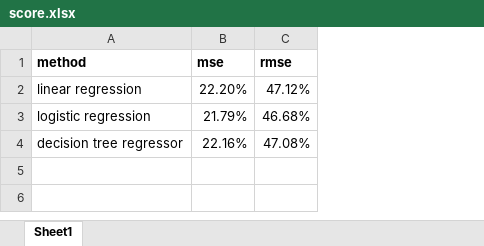
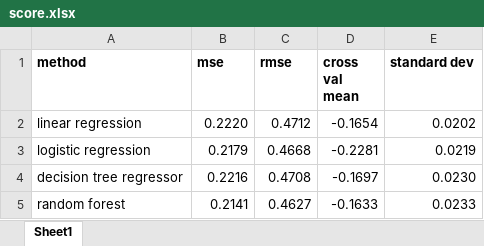
Before and after one commit to dominika01/pain-detection-cats, an Excel workbook: score.xlsx, sheet Sheet1, drawn as a sheet; values as stored, in another font and other column widths than the file's, no borders; the diff names each change by its address in the sheet, - before the commit and + after, or states it on an @@ line.

Commit message:
added random forest regressor

```diff
--- a/score.xlsx (sheet Sheet1)
+++ b/score.xlsx (sheet Sheet1)
+column D (cross val mean), rows 2-4: -0.1654 | -0.2281 | -0.1697
+column E (standard dev), rows 2-4: 0.0202 | 0.0219 | 0.0230
-B2 (mse): 22.20%
+B2 (mse): 0.2220
-C2 (rmse): 47.12%
+C2 (rmse): 0.4712
-B3 (mse): 21.79%
+B3 (mse): 0.2179
-C3 (rmse): 46.68%
+C3 (rmse): 0.4668
-B4 (mse): 22.16%
+B4 (mse): 0.2216
-C4 (rmse): 47.08%
+C4 (rmse): 0.4708
+row 5: random forest | 0.2141 | 0.4627 | -0.1633 | 0.0233
```
Also changed, not shown: 1 other file.
